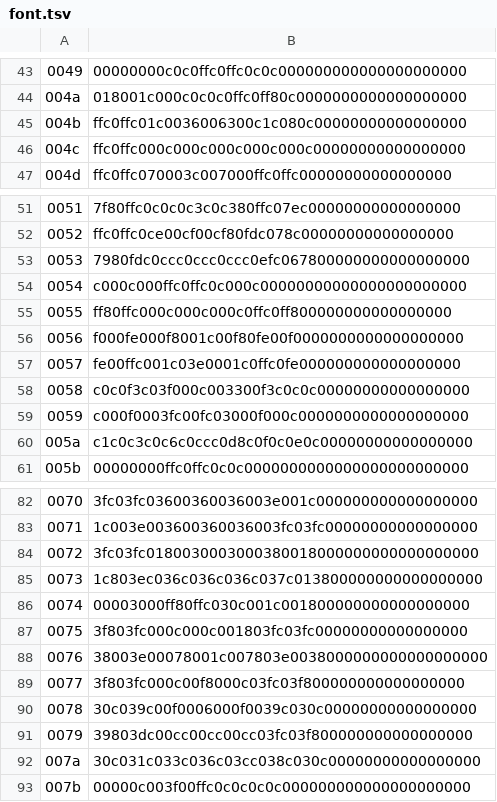
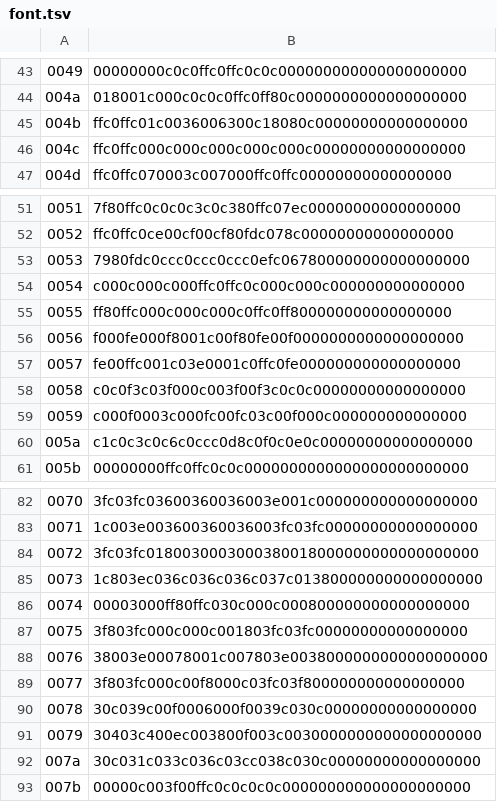
Before and after one commit to ltgcgo/synpix, a TSV file: data/libre7a/font.tsv, drawn as a sheet; only a part is shown, gaps mark what is left out; the diff covers the shown part only; the diff names each change by its address in the sheet, - before the commit and + after, or states it on an @@ line.

```diff
--- a/data/libre7a/font.tsv
+++ b/data/libre7a/font.tsv
-B45: ffc0ffc01c0036006300c1c080c00000000000000000
+B45: ffc0ffc01c0036006300c18080c00000000000000000
-B54: c000c000ffc0ffc0c000c00000000000000000000000
+B54: c000c000c000ffc0ffc0c000c000c000000000000000
-B58: c0c0f3c03f000c003300f3c0c0c00000000000000000
+B58: c0c0f3c03f000c003f00f3c0c0c00000000000000000
-B59: c000f0003fc00fc03000f000c0000000000000000000
+B59: c000f0003c000fc00fc03c00f000c000000000000000
-B86: 00003000ff80ffc030c001c001800000000000000000
+B86: 00003000ff80ffc030c000c000800000000000000000
-B91: 39803dc00cc00cc00cc03fc03f800000000000000000
+B91: 30403c400ec003800f003c0030000000000000000000
```
Also changed, not shown: 11 edited cells elsewhere in this file, data/libre56/font.tsv.
